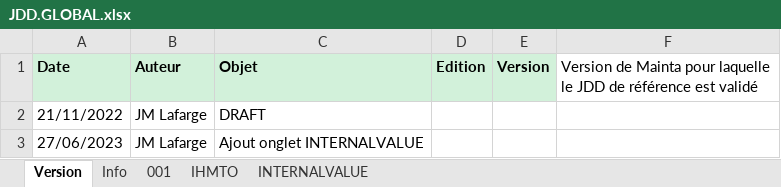
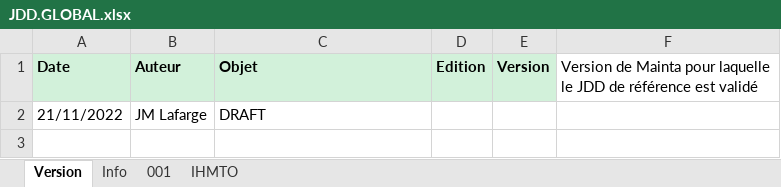
Before and after one commit to jmLafarge/MAINTA_TNR, an Excel workbook: TNR_JDD/JDD.GLOBAL.xlsx, sheet Version, drawn as a sheet; values as stored, in another font and other column widths than the file's, no borders; charts and pictures not drawn; the diff names each change by its address in the sheet, - before the commit and + after, or states it on an @@ line.

```diff
--- a/TNR_JDD/JDD.GLOBAL.xlsx (sheet Version)
+++ b/TNR_JDD/JDD.GLOBAL.xlsx (sheet Version)
-sheet tab: INTERNALVALUE
-row 3: 27/06/2023 | JM Lafarge | Ajout onglet INTERNALVALUE
```
Also changed, not shown: charts or pictures, TNR_JDD/JDD.FA.NSV.xlsx, TNR_JDD/JDD.MP.CPT.xlsx, 27 other files.
